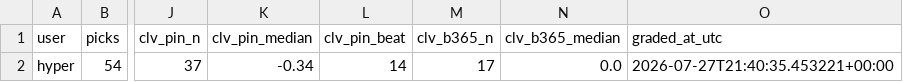
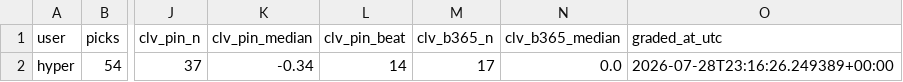
Before and after one commit to hyprcs/cs2hub, a CSV file: picks/data/summary.csv, drawn as a sheet; only a part is shown, gaps mark what is left out; the diff names each change by its address in the sheet, - before the commit and + after, or states it on an @@ line.

```diff
--- a/picks/data/summary.csv
+++ b/picks/data/summary.csv
-O2 (graded_at_utc): 2026-07-27T21:40:35.453221+00:00
+O2 (graded_at_utc): 2026-07-28T23:16:26.249389+00:00
```
Also changed, not shown: 4 other files.
